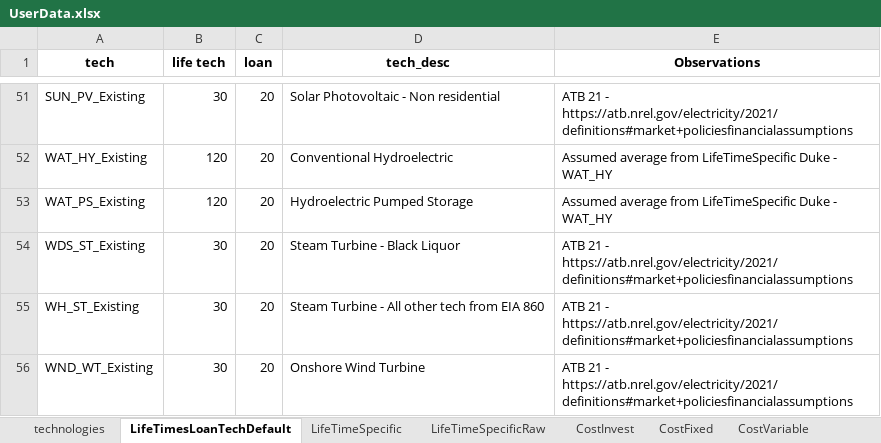
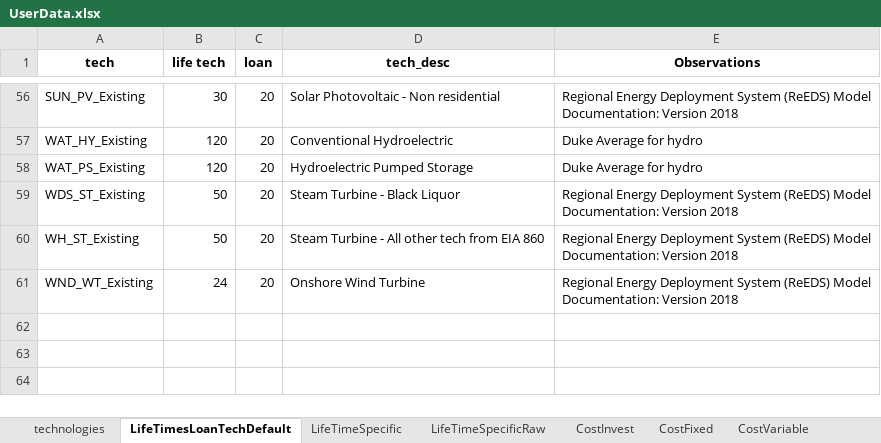
Before and after one commit to vaduraes/TemoaHurricane_V2, an Excel workbook: CreateBaseDeck/ExcelUserData/UserData.xlsx, sheet LifeTimesLoanTechDefault, drawn as a sheet; only a part is shown, gaps mark what is left out; values as stored, in another font and other column widths than the file's, no borders; addresses are those after the commit; the diff covers the shown part only; the diff names each change by its address in the sheet, - before the commit and + after, or states it on an @@ line.

```diff
--- a/CreateBaseDeck/ExcelUserData/UserData.xlsx (sheet LifeTimesLoanTechDefault)
+++ b/CreateBaseDeck/ExcelUserData/UserData.xlsx (sheet LifeTimesLoanTechDefault)
-E56 (Observations): ATB 21 - https://atb.nrel.gov/electricity/2021/definitions#market+policiesfinancialassumptions
+E56 (Observations): Regional Energy Deployment System (ReEDS) Model Documentation: Version 2018
-E57:E58 (Observations): Assumed average from LifeTimeSpecific Duke - WAT_HY
+E57:E58 (Observations): Duke Average for hydro
-B59:B60 (life tech): 30
+B59:B60 (life tech): 50
-E59:E61 (Observations): ATB 21 - https://atb.nrel.gov/electricity/2021/definitions#market+policiesfinancialassumptions
+E59:E61 (Observations): Regional Energy Deployment System (ReEDS) Model Documentation: Version 2018
-B61 (life tech): 30
+B61 (life tech): 24
```
Also changed, not shown: 5 added rows and 83 edited cells elsewhere in this sheet, sheet technologies, CreateBaseDeck/ExcelUserData/Temporary_ToHelpBuildDecks/TMP_ExistingCapacity_UniqueTechNameLv1.xlsx, CreateBaseDeck/ExcelUserData/Temporary_ToHelpBuildDecks/TMP_ExistingCapacity_UniqueTechNameLv2.xlsx, 4 other files.
